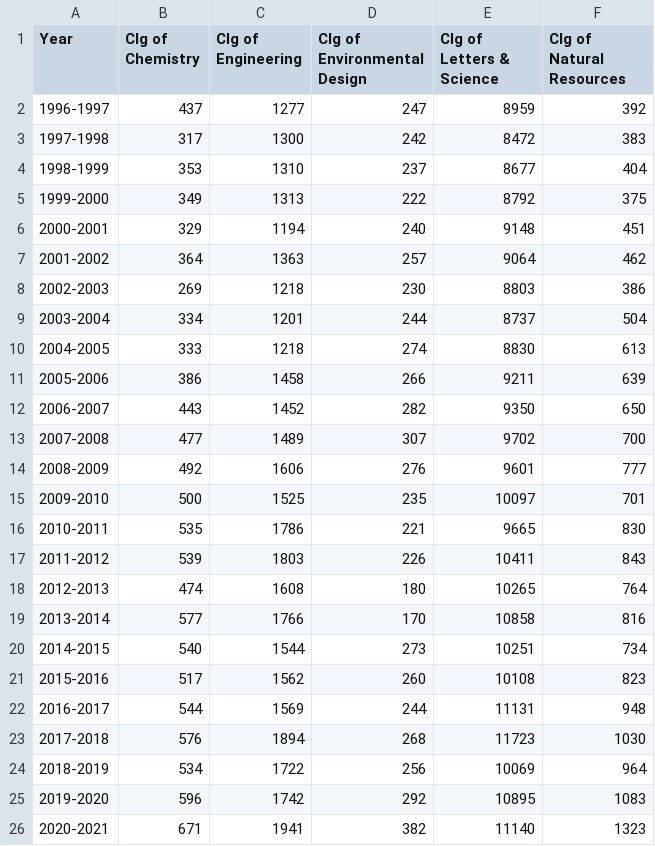
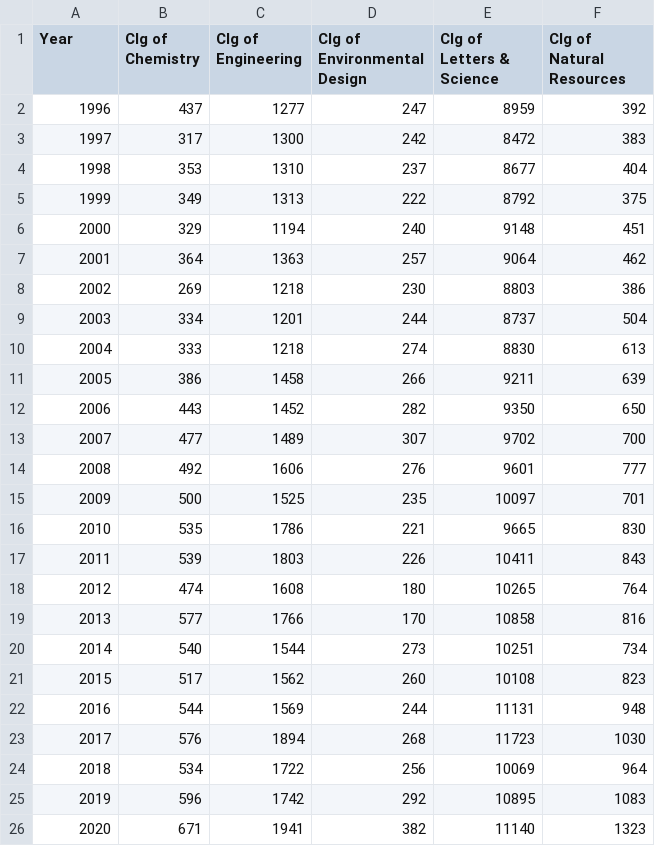
Before and after one commit to vyoma-raman/my_dc_first_repo, a CSV file: data/adm_yr_clg.csv, drawn as a sheet.

Commit message:
forgot to save csv modifications

```diff
--- a/data/adm_yr_clg.csv
+++ b/data/adm_yr_clg.csv
@@ -1,26 +1,26 @@
 Year,  Clg of Chemistry ,  Clg of Engineering ,  Clg of Environmental Design ,  Clg of Letters & Science ,  Clg of Natural Resources
-1996-1997,437,1277,247,8959,392
-1997-1998,317,1300,242,8472,383
-1998-1999,353,1310,237,8677,404
-1999-2000,349,1313,222,8792,375
-2000-2001,329,1194,240,9148,451
-2001-2002,364,1363,257,9064,462
-2002-2003,269,1218,230,8803,386
-2003-2004,334,1201,244,8737,504
-2004-2005,333,1218,274,8830,613
-2005-2006,386,1458,266,9211,639
-2006-2007,443,1452,282,9350,650
-2007-2008,477,1489,307,9702,700
-2008-2009,492,1606,276,9601,777
-2009-2010,500,1525,235,10097,701
-2010-2011,535,1786,221,9665,830
-2011-2012,539,1803,226,10411,843
-2012-2013,474,1608,180,10265,764
-2013-2014,577,1766,170,10858,816
-2014-2015,540,1544,273,10251,734
-2015-2016,517,1562,260,10108,823
-2016-2017,544,1569,244,11131,948
-2017-2018,576,1894,268,11723,1030
-2018-2019,534,1722,256,10069,964
-2019-2020,596,1742,292,10895,1083
-2020-2021,671,1941,382,11140,1323
+1996,437,1277,247,8959,392
+1997,317,1300,242,8472,383
+1998,353,1310,237,8677,404
+1999,349,1313,222,8792,375
+2000,329,1194,240,9148,451
+2001,364,1363,257,9064,462
+2002,269,1218,230,8803,386
+2003,334,1201,244,8737,504
+2004,333,1218,274,8830,613
+2005,386,1458,266,9211,639
+2006,443,1452,282,9350,650
+2007,477,1489,307,9702,700
+2008,492,1606,276,9601,777
+2009,500,1525,235,10097,701
+2010,535,1786,221,9665,830
+2011,539,1803,226,10411,843
+2012,474,1608,180,10265,764
+2013,577,1766,170,10858,816
+2014,540,1544,273,10251,734
+2015,517,1562,260,10108,823
+2016,544,1569,244,11131,948
+2017,576,1894,268,11723,1030
+2018,534,1722,256,10069,964
+2019,596,1742,292,10895,1083
+2020,671,1941,382,11140,1323
```
